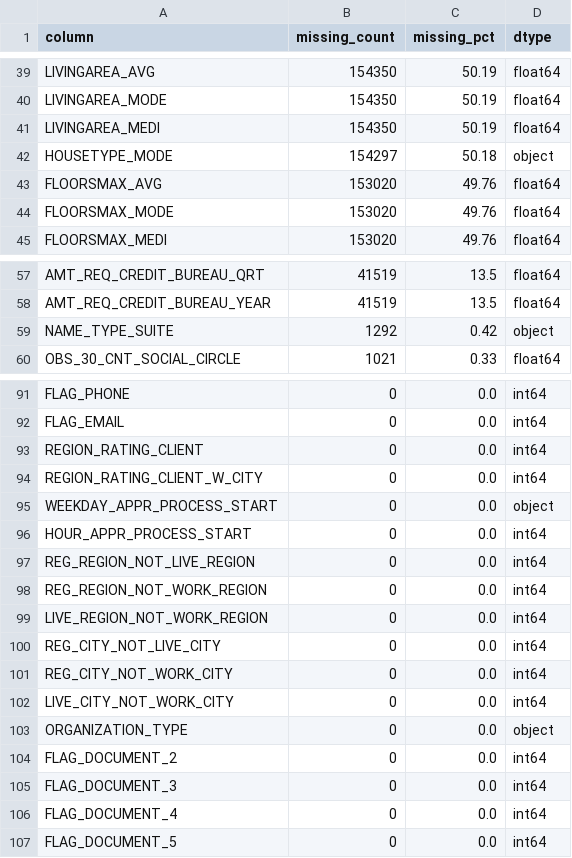
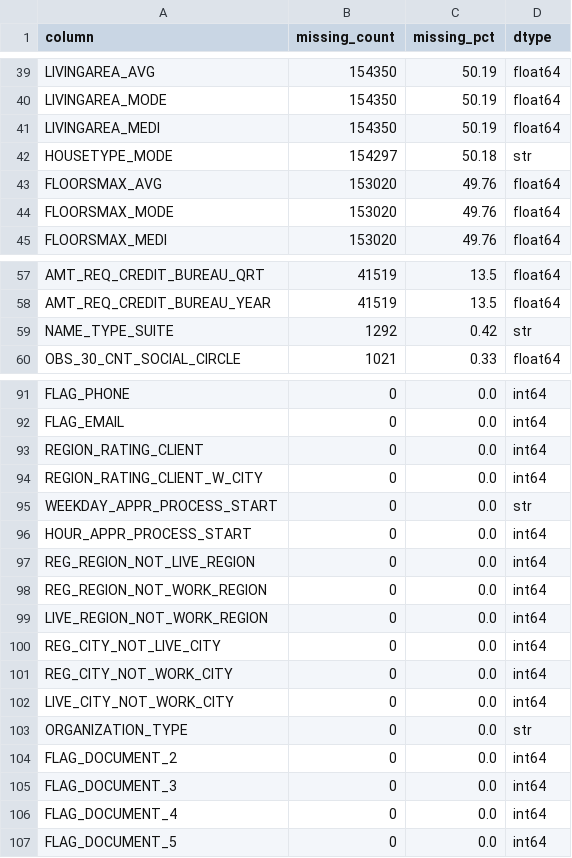
Before and after one commit to sarahaiii/gradient_boosting_credit_default_risk, a CSV file: outputs/missing_value_summary.csv, drawn as a sheet; only a part is shown, gaps mark what is left out; the diff covers the shown part only.

```diff
--- a/outputs/missing_value_summary.csv
+++ b/outputs/missing_value_summary.csv
@@ -41,3 +41,3 @@ LIVINGAREA_MODE,154350,50.19,float64
 LIVINGAREA_MEDI,154350,50.19,float64
-HOUSETYPE_MODE,154297,50.18,object
+HOUSETYPE_MODE,154297,50.18,str
 FLOORSMAX_AVG,153020,49.76,float64
@@ -58,3 +58,3 @@ AMT_REQ_CREDIT_BUREAU_QRT,41519,13.5,float64
 AMT_REQ_CREDIT_BUREAU_YEAR,41519,13.5,float64
-NAME_TYPE_SUITE,1292,0.42,object
+NAME_TYPE_SUITE,1292,0.42,str
 OBS_30_CNT_SOCIAL_CIRCLE,1021,0.33,float64
@@ -94,3 +94,3 @@ REGION_RATING_CLIENT,0,0.0,int64
 REGION_RATING_CLIENT_W_CITY,0,0.0,int64
-WEEKDAY_APPR_PROCESS_START,0,0.0,object
+WEEKDAY_APPR_PROCESS_START,0,0.0,str
 HOUR_APPR_PROCESS_START,0,0.0,int64
@@ -102,3 +102,3 @@ REG_CITY_NOT_WORK_CITY,0,0.0,int64
 LIVE_CITY_NOT_WORK_CITY,0,0.0,int64
-ORGANIZATION_TYPE,0,0.0,object
+ORGANIZATION_TYPE,0,0.0,str
 FLAG_DOCUMENT_2,0,0.0,int64
```
Also changed, not shown: 12 edited cells elsewhere in this file, outputs/feature_importance.csv, outputs/model_comparison.csv, 13 other files.
